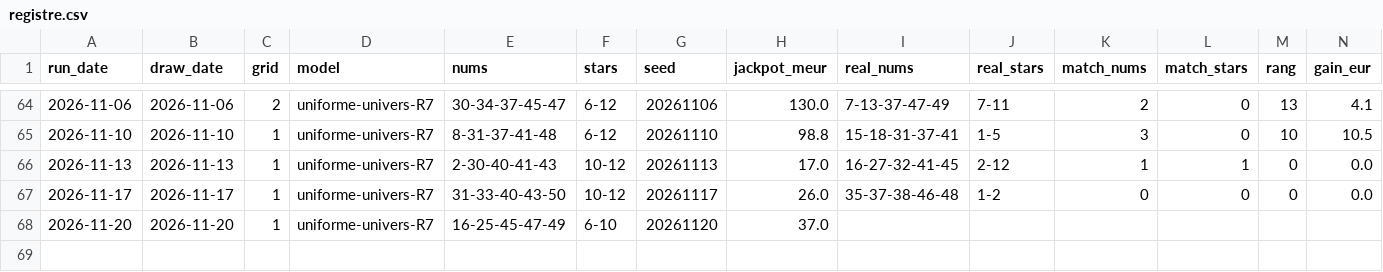
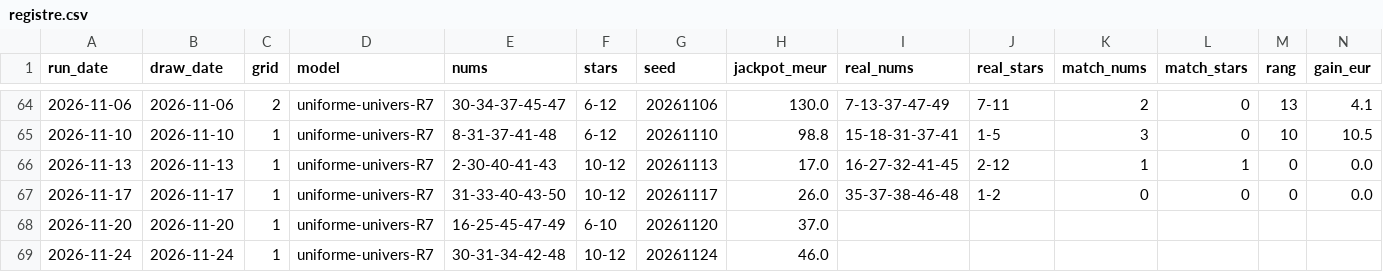
Before and after one commit to chg637/qsc-euromillions, a CSV file: output/registre.csv, drawn as a sheet; only a part is shown, gaps mark what is left out; rows hold the shown columns only; the diff names each change by its address in the sheet, - before the commit and + after, or states it on an @@ line.

```diff
--- a/output/registre.csv
+++ b/output/registre.csv
+row 69: 2026-11-24 | 2026-11-24 | 1 | uniforme-univers-R7 | 30-31-34-42-48 | 10-12 | 20261124 | 46.0
```
Also changed, not shown: 5 other files.
